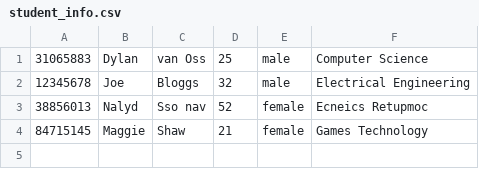
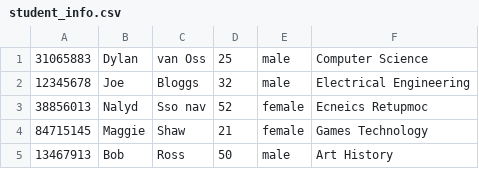
Before and after one commit to Dylanavo/node.js-webserver-project, a CSV file: src/student_info/student_info.csv, drawn as a sheet.

```diff
--- a/src/student_info/student_info.csv
+++ b/src/student_info/student_info.csv
@@ -4 +4,2 @@
 84715145, Maggie, Shaw, 21, female, Games Technology
+13467913, Bob, Ross, 50, male, Art History
```
Also changed, not shown: 5 other files.
